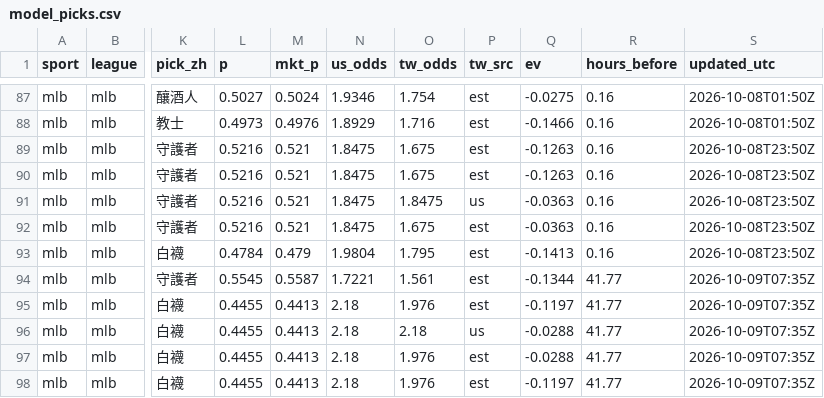
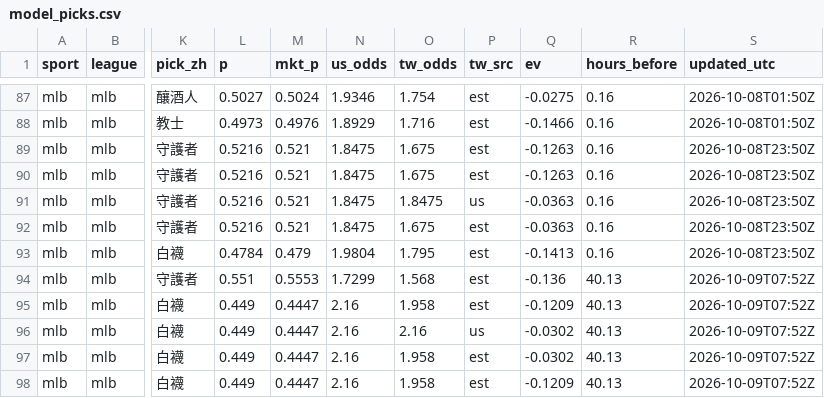
Before and after one commit to fallking123/money-flow-tracker, a CSV file: docs/data/mlb/model_picks.csv, drawn as a sheet; only a part is shown, gaps mark what is left out; the diff names each change by its address in the sheet, - before the commit and + after, or states it on an @@ line.

```diff
--- a/docs/data/mlb/model_picks.csv
+++ b/docs/data/mlb/model_picks.csv
-L94 (p): 0.5545
+L94 (p): 0.551
-M94 (mkt_p): 0.5587
+M94 (mkt_p): 0.5553
-N94 (us_odds): 1.7221
+N94 (us_odds): 1.7299
-O94 (tw_odds): 1.561
+O94 (tw_odds): 1.568
-Q94 (ev): -0.1344
+Q94 (ev): -0.136
-R94:R98 (hours_before): 41.77
+R94:R98 (hours_before): 40.13
-S94:S98 (updated_utc): 2026-10-09T07:35Z
+S94:S98 (updated_utc): 2026-10-09T07:52Z
-L95:L98 (p): 0.4455
+L95:L98 (p): 0.449
-M95:M98 (mkt_p): 0.4413
+M95:M98 (mkt_p): 0.4447
-N95:N98 (us_odds): 2.18
+N95:N98 (us_odds): 2.16
-O95 (tw_odds): 1.976
+O95 (tw_odds): 1.958
-Q95 (ev): -0.1197
+Q95 (ev): -0.1209
-O96 (tw_odds): 2.18
+O96 (tw_odds): 2.16
-Q96:Q97 (ev): -0.0288
+Q96:Q97 (ev): -0.0302
-O97:O98 (tw_odds): 1.976
+O97:O98 (tw_odds): 1.958
-Q98 (ev): -0.1197
+Q98 (ev): -0.1209
```
Also changed, not shown: docs/data/mlb/odds_books_2026-10.csv, docs/data/mlb/odds_history_2026-10.csv, 7 other files.
